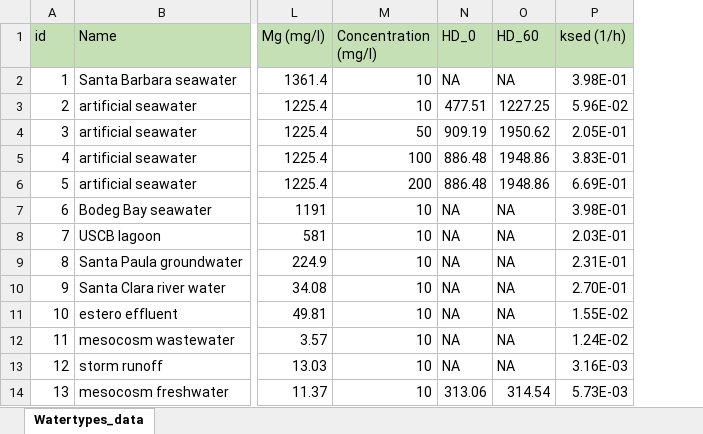
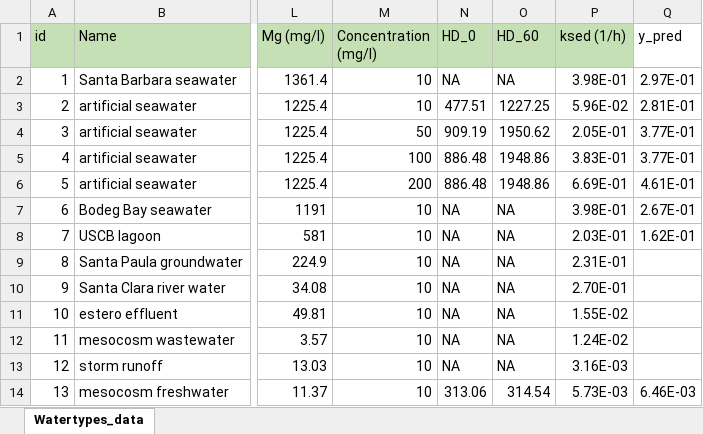
Before and after one commit to ntua-unit-of-control-and-informatics/TiO2_aggregation_and_uptake, an Excel workbook: TiO2_sedimentation/Watertypes_data.xlsx, sheet Watertypes_data, drawn as a sheet; only a part is shown, gaps mark what is left out; values as stored, in another font and other column widths than the file's, no borders; the diff names each change by its address in the sheet, - before the commit and + after, or states it on an @@ line.

```diff
--- a/TiO2_sedimentation/Watertypes_data.xlsx (sheet Watertypes_data)
+++ b/TiO2_sedimentation/Watertypes_data.xlsx (sheet Watertypes_data)
+column Q (y_pred), rows 2-14: 2.97E-01 | 2.81E-01 | 3.77E-01 | 3.77E-01 | 4.61E-01 | 2.67E-01 | 1.62E-01 |  |  |  |  |  | 6.46E-03
```
Also changed, not shown: 5 other files.
